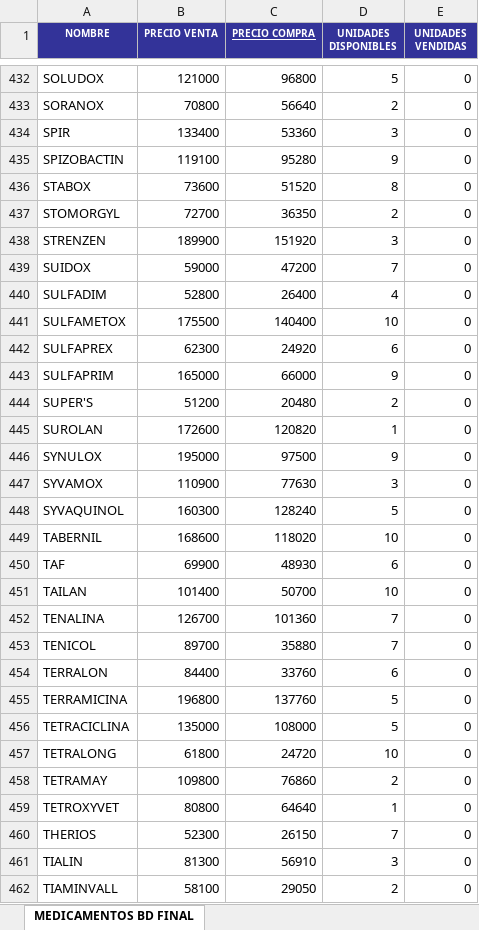
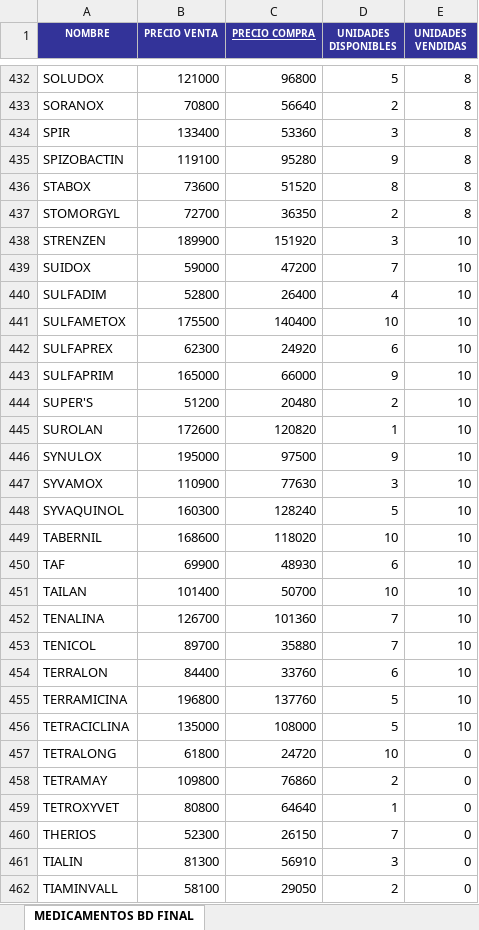
Before and after one commit to Sarapena02/Web_Desarrollo, an Excel workbook: veterinaria/target/classes/static/Archivos/MEDICAMENTOS_VETERINARIA.xlsx, sheet MEDICAMENTOS BD FINAL, drawn as a sheet; only a part is shown, gaps mark what is left out; values as stored, in another font and other column widths than the file's, no borders; conditional formats not drawn; the diff covers the shown part only; the diff names each change by its address in the sheet, - before the commit and + after, or states it on an @@ line.

```diff
--- a/veterinaria/target/classes/static/Archivos/MEDICAMENTOS_VETERINARIA.xlsx (sheet MEDICAMENTOS BD FINAL)
+++ b/veterinaria/target/classes/static/Archivos/MEDICAMENTOS_VETERINARIA.xlsx (sheet MEDICAMENTOS BD FINAL)
-E432:E437 (UNIDADES VENDIDAS): 0
+E432:E437 (UNIDADES VENDIDAS): 8
-E438:E456 (UNIDADES VENDIDAS): 0
+E438:E456 (UNIDADES VENDIDAS): 10
```
Also changed, not shown: 125 edited cells elsewhere in this sheet, veterinaria/src/main/resources/static/Archivos/MEDICAMENTOS_VETERINARIA.xlsx, 14 other files.
